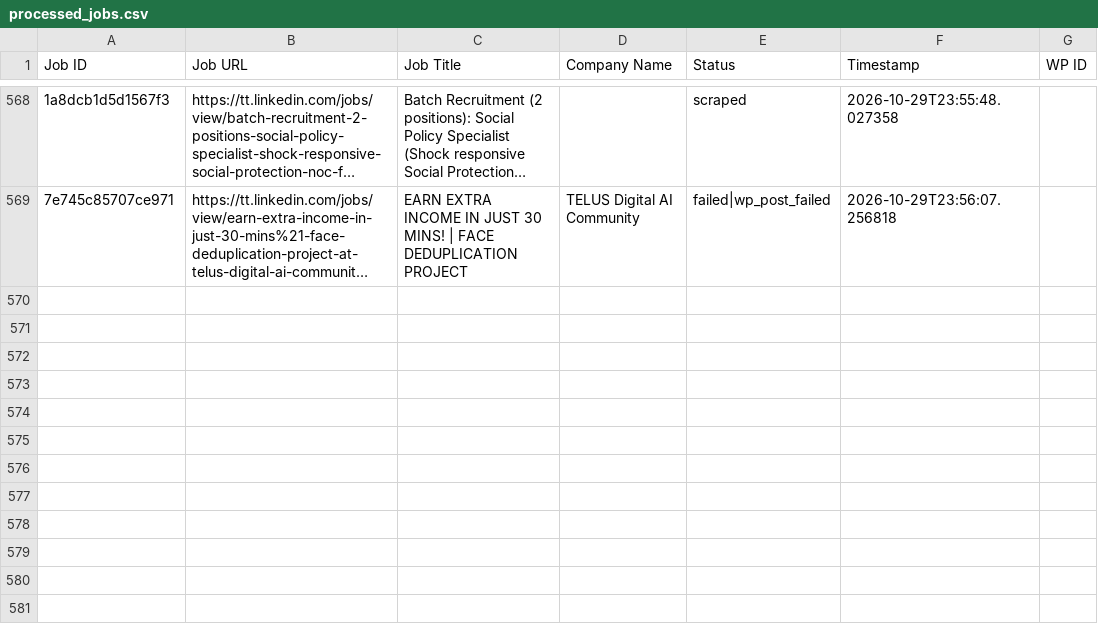
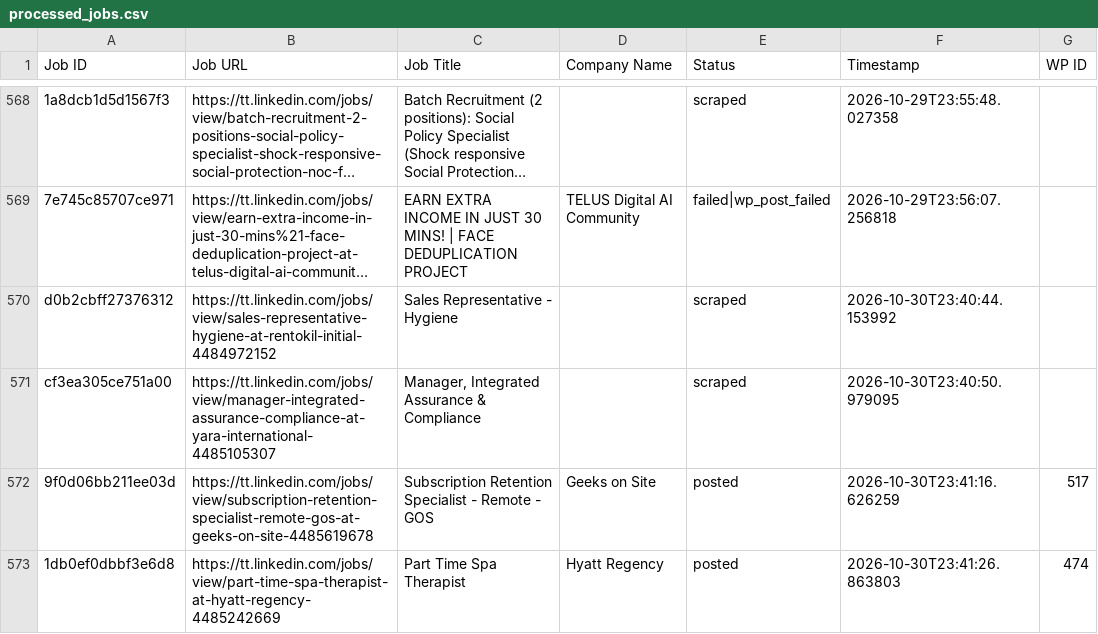
Before and after one commit to mimusdesign/tt, a CSV file: processed_jobs.csv, drawn as a sheet; only a part is shown, gaps mark what is left out; long unchanged cells end in …; the diff names each change by its address in the sheet, - before the commit and + after, or states it on an @@ line.

```diff
--- a/processed_jobs.csv
+++ b/processed_jobs.csv
+row 570: d0b2cbff27376312 | https://tt.linkedin.com/jobs/view/sales-representative-hygiene-at-rentokil-initial-4484972152 | Sales Representative - Hygiene |  | scraped | 2026-10-30T23:40:44.153992
+row 571: cf3ea305ce751a00 | https://tt.linkedin.com/jobs/view/manager-integrated-assurance-compliance-at-yara-international-4485105307 | Manager, Integrated Assurance & Compliance |  | scraped | 2026-10-30T23:40:50.979095
+row 572: 9f0d06bb211ee03d | https://tt.linkedin.com/jobs/view/subscription-retention-specialist-remote-gos-at-geeks-on-site-4485619678 | Subscription Retention Specialist - Remote - GOS | Geeks on Site | posted | 2026-10-30T23:41:16.626259 | 517
+row 573: 1db0ef0dbbf3e6d8 | https://tt.linkedin.com/jobs/view/part-time-spa-therapist-at-hyatt-regency-4485242669 | Part Time Spa Therapist | Hyatt Regency | posted | 2026-10-30T23:41:26.863803 | 474
```
